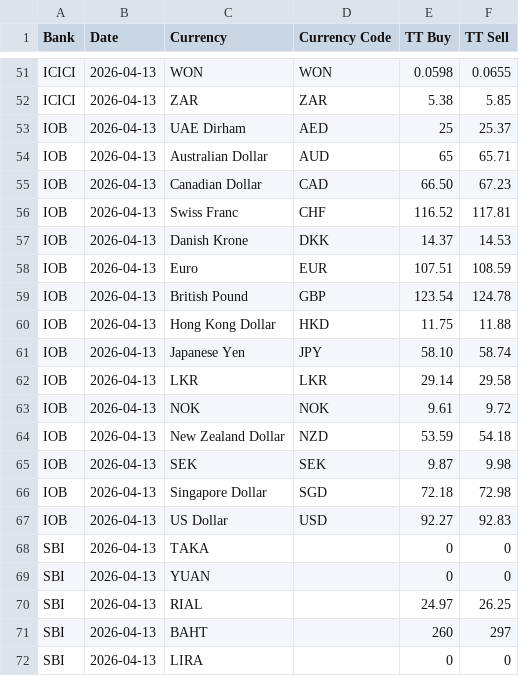
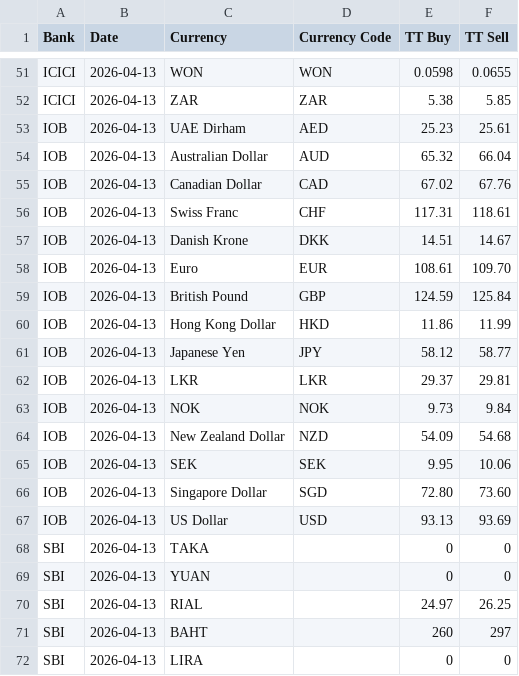
Before and after one commit to Gupta-Kanishk/india-fx-rates-archive, a CSV file: banks/fx_rates.csv, drawn as a sheet; only a part is shown, gaps mark what is left out.

```diff
--- a/banks/fx_rates.csv
+++ b/banks/fx_rates.csv
@@ -52,17 +52,17 @@ ICICI,2026-04-13,WON,WON,0.0598,0.0655
 ICICI,2026-04-13,ZAR,ZAR,5.38,5.85
-IOB,2026-04-13,UAE Dirham,AED,25,25.37
-IOB,2026-04-13,Australian Dollar,AUD,65,65.71
-IOB,2026-04-13,Canadian Dollar,CAD,66.50,67.23
-IOB,2026-04-13,Swiss Franc,CHF,116.52,117.81
-IOB,2026-04-13,Danish Krone,DKK,14.37,14.53
-IOB,2026-04-13,Euro,EUR,107.51,108.59
-IOB,2026-04-13,British Pound,GBP,123.54,124.78
-IOB,2026-04-13,Hong Kong Dollar,HKD,11.75,11.88
-IOB,2026-04-13,Japanese Yen,JPY,58.10,58.74
-IOB,2026-04-13,LKR,LKR,29.14,29.58
-IOB,2026-04-13,NOK,NOK,9.61,9.72
-IOB,2026-04-13,New Zealand Dollar,NZD,53.59,54.18
-IOB,2026-04-13,SEK,SEK,9.87,9.98
-IOB,2026-04-13,Singapore Dollar,SGD,72.18,72.98
-IOB,2026-04-13,US Dollar,USD,92.27,92.83
+IOB,2026-04-13,UAE Dirham,AED,25.23,25.61
+IOB,2026-04-13,Australian Dollar,AUD,65.32,66.04
+IOB,2026-04-13,Canadian Dollar,CAD,67.02,67.76
+IOB,2026-04-13,Swiss Franc,CHF,117.31,118.61
+IOB,2026-04-13,Danish Krone,DKK,14.51,14.67
+IOB,2026-04-13,Euro,EUR,108.61,109.70
+IOB,2026-04-13,British Pound,GBP,124.59,125.84
+IOB,2026-04-13,Hong Kong Dollar,HKD,11.86,11.99
+IOB,2026-04-13,Japanese Yen,JPY,58.12,58.77
+IOB,2026-04-13,LKR,LKR,29.37,29.81
+IOB,2026-04-13,NOK,NOK,9.73,9.84
+IOB,2026-04-13,New Zealand Dollar,NZD,54.09,54.68
+IOB,2026-04-13,SEK,SEK,9.95,10.06
+IOB,2026-04-13,Singapore Dollar,SGD,72.80,73.60
+IOB,2026-04-13,US Dollar,USD,93.13,93.69
 SBI,2026-04-13,TAKA,,0,0
```
Also changed, not shown: 4 other files.
